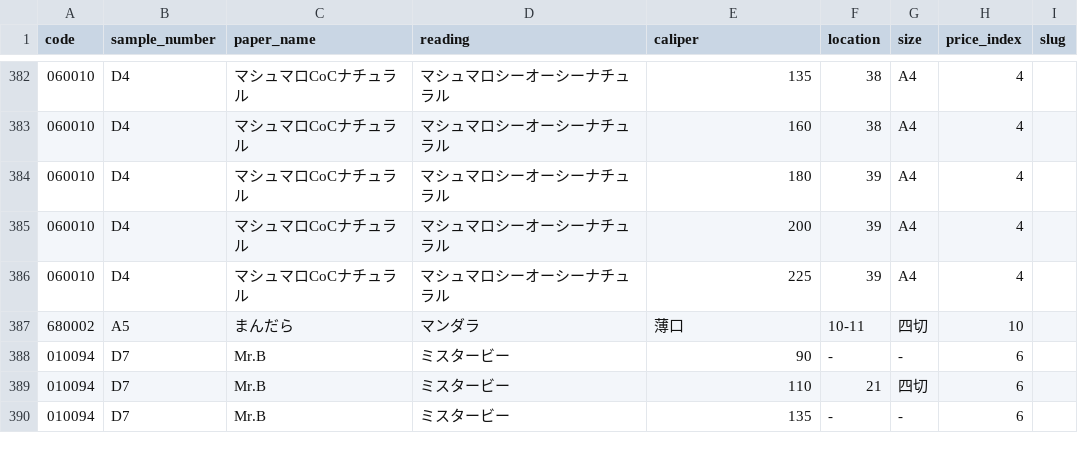
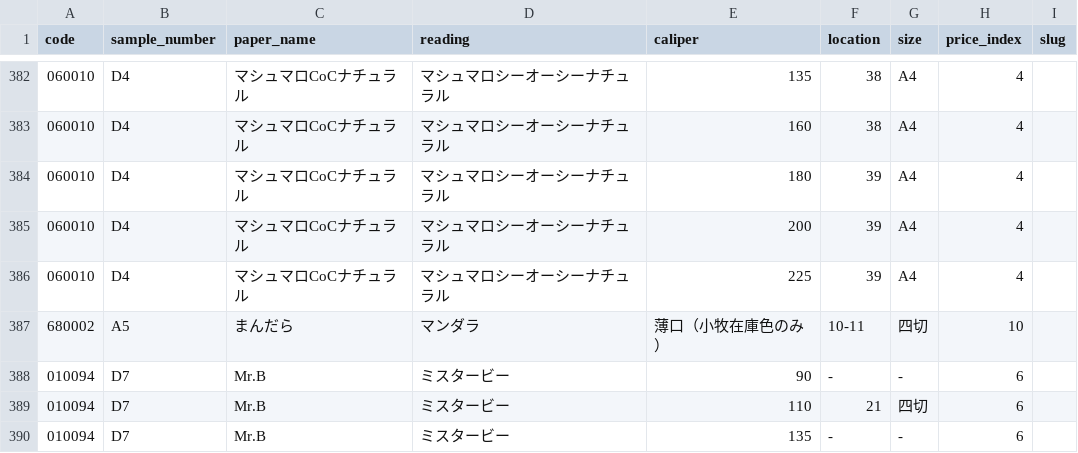
Before and after one commit to vellum-511/paper-search, a CSV file: data.csv, drawn as a sheet; only a part is shown, gaps mark what is left out.

Commit message:
Add files via upload

```diff
--- a/data.csv
+++ b/data.csv
@@ -386,3 +386,3 @@
 060010,D4,マシュマロCoCナチュラル,マシュマロシーオーシーナチュラル,225,39,A4,4,
-680002,A5,まんだら,マンダラ,薄口,10-11,四切,10,
+680002,A5,まんだら,マンダラ,薄口（小牧在庫色のみ）,10-11,四切,10,
 010094,D7,Mr.B,ミスタービー,90,-,-,6,
```
